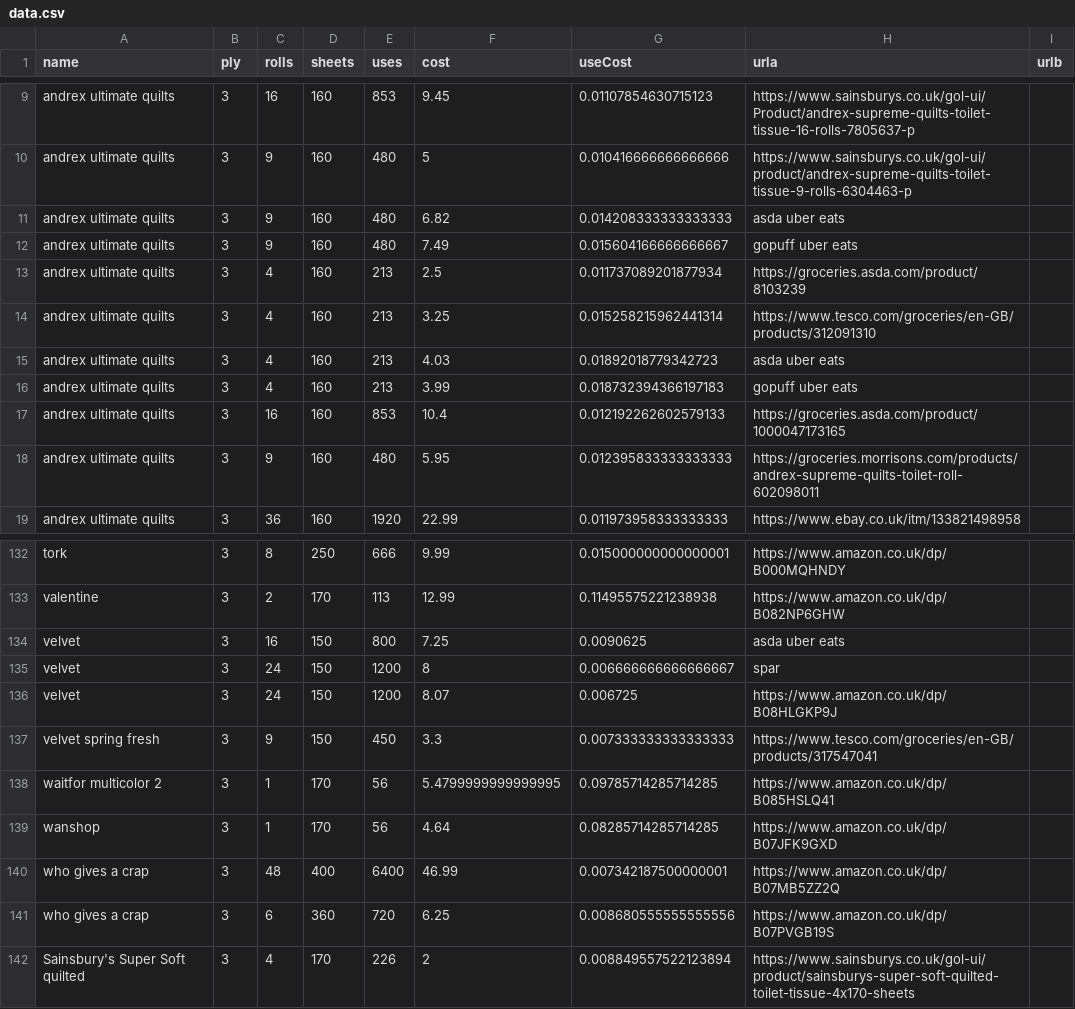
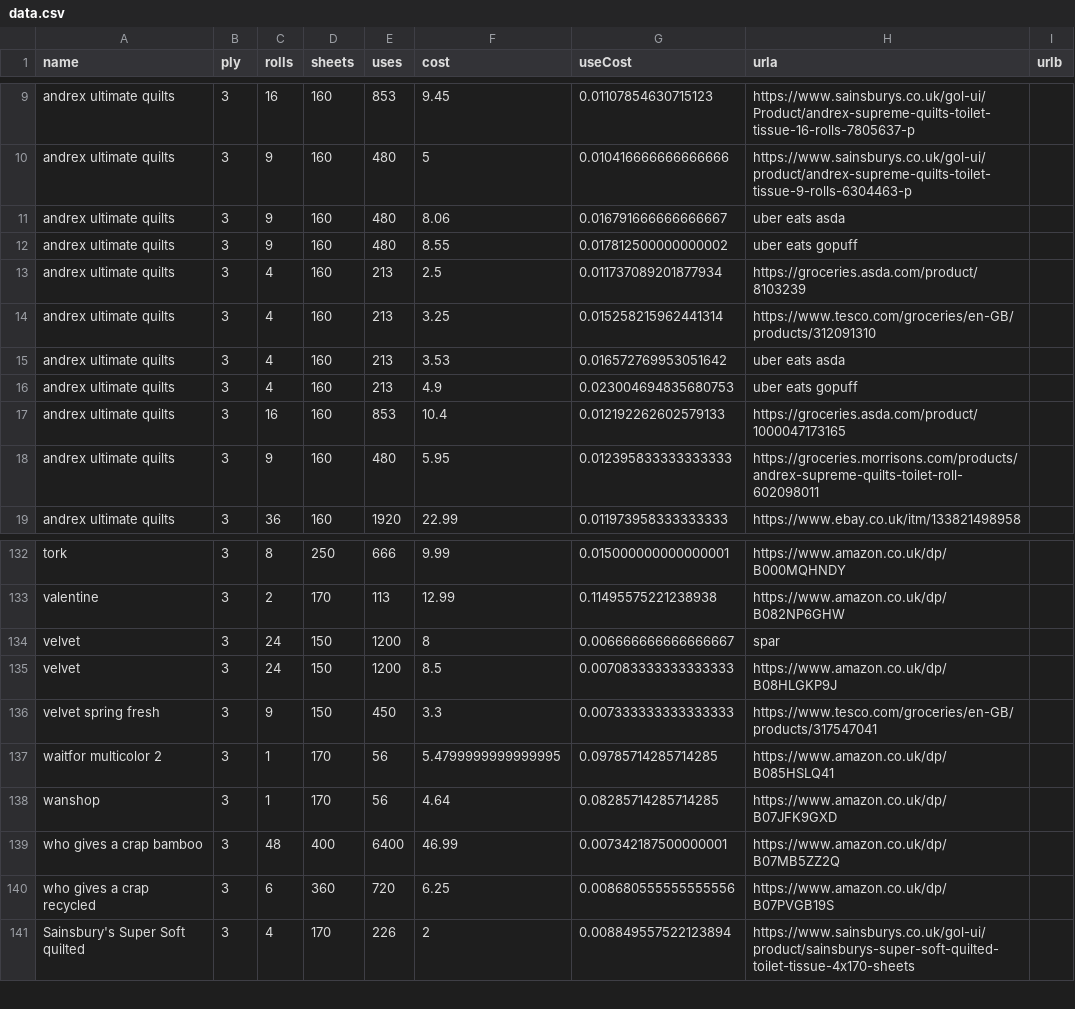
Before and after one commit to prototype99/price-tpaper, a CSV file: data.csv, drawn as a sheet; only a part is shown, gaps mark what is left out; the diff covers the shown part only.

```diff
--- a/data.csv
+++ b/data.csv
@@ -10,8 +10,8 @@ andrex ultimate quilts,3,16,160,853,9.45,0.01107854630715123,https://www.sainsbu
 andrex ultimate quilts,3,9,160,480,5,0.010416666666666666,https://www.sainsburys.co.uk/gol-ui/product/andrex-supreme-quilts-toilet-tissue-9-rolls-6304463-p,
-andrex ultimate quilts,3,9,160,480,6.82,0.014208333333333333,asda uber eats,
-andrex ultimate quilts,3,9,160,480,7.49,0.015604166666666667,gopuff uber eats,
+andrex ultimate quilts,3,9,160,480,8.06,0.016791666666666667,uber eats asda,
+andrex ultimate quilts,3,9,160,480,8.55,0.017812500000000002,uber eats gopuff,
 andrex ultimate quilts,3,4,160,213,2.5,0.011737089201877934,https://groceries.asda.com/product/8103239,
 andrex ultimate quilts,3,4,160,213,3.25,0.015258215962441314,https://www.tesco.com/groceries/en-GB/products/312091310,
-andrex ultimate quilts,3,4,160,213,4.03,0.01892018779342723,asda uber eats,
-andrex ultimate quilts,3,4,160,213,3.99,0.018732394366197183,gopuff uber eats,
+andrex ultimate quilts,3,4,160,213,3.53,0.016572769953051642,uber eats asda,
+andrex ultimate quilts,3,4,160,213,4.9,0.023004694835680753,uber eats gopuff,
 andrex ultimate quilts,3,16,160,853,10.4,0.012192262602579133,https://groceries.asda.com/product/1000047173165,
@@ -133,5 +133,4 @@ tork,3,8,250,666,9.99,0.015000000000000001,https://www.amazon.co.uk/dp/B000MQHND
 valentine,3,2,170,113,12.99,0.11495575221238938,https://www.amazon.co.uk/dp/B082NP6GHW,
-velvet,3,16,150,800,7.25,0.0090625,asda uber eats,
 velvet,3,24,150,1200,8,0.006666666666666667,spar,
-velvet,3,24,150,1200,8.07,0.006725,https://www.amazon.co.uk/dp/B08HLGKP9J,
+velvet,3,24,150,1200,8.5,0.007083333333333333,https://www.amazon.co.uk/dp/B08HLGKP9J,
 velvet spring fresh,3,9,150,450,3.3,0.007333333333333333,https://www.tesco.com/groceries/en-GB/products/317547041,
@@ -139,4 +138,4 @@ waitfor multicolor 2,3,1,170,56,5.4799999999999995,0.09785714285714285,https://w
 wanshop,3,1,170,56,4.64,0.08285714285714285,https://www.amazon.co.uk/dp/B07JFK9GXD,
-who gives a crap,3,48,400,6400,46.99,0.007342187500000001,https://www.amazon.co.uk/dp/B07MB5ZZ2Q,
-who gives a crap,3,6,360,720,6.25,0.008680555555555556,https://www.amazon.co.uk/dp/B07PVGB19S,
+who gives a crap bamboo,3,48,400,6400,46.99,0.007342187500000001,https://www.amazon.co.uk/dp/B07MB5ZZ2Q,
+who gives a crap recycled,3,6,360,720,6.25,0.008680555555555556,https://www.amazon.co.uk/dp/B07PVGB19S,
 Sainsbury's Super Soft quilted,3,4,170,226,2,0.008849557522123894,https://www.sainsburys.co.uk/gol-ui/product/sainsburys-super-soft-quilted-toilet-tissue-4x170-sheets,
```
Also changed, not shown: 16 added rows and 12 edited cells elsewhere in this file.
